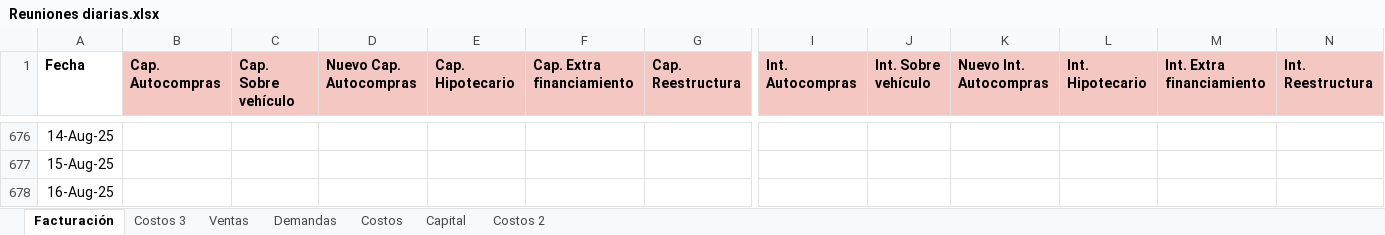
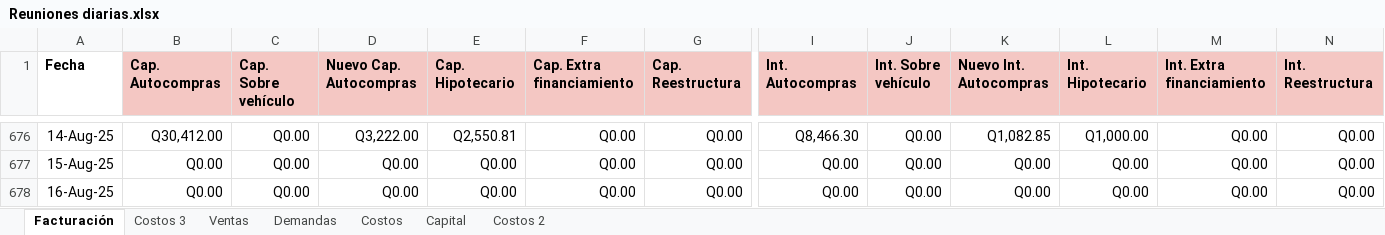
Before and after one commit to Engineering-Club-Cash-In/universe, an Excel workbook: apps/Automatización Cartera/Reuniones diarias.xlsx, sheet Facturación, drawn as a sheet; only a part is shown, gaps mark what is left out; values as stored, in another font and other column widths than the file's, no borders; charts and pictures and conditional formats not drawn; the diff covers the shown part only; the diff names each change by its address in the sheet, - before the commit and + after, or states it on an @@ line.

```diff
--- a/apps/Automatización Cartera/Reuniones diarias.xlsx (sheet Facturación)
+++ b/apps/Automatización Cartera/Reuniones diarias.xlsx (sheet Facturación)
-B676 (Cap. Autocompras): (empty)
+B676 (Cap. Autocompras): Q30,412.00
-C676:C678 (Cap. Sobre vehículo): (empty)
+C676:C678 (Cap. Sobre vehículo): Q0.00
-D676 (Nuevo Cap. Autocompras): (empty)
+D676 (Nuevo Cap. Autocompras): Q3,222.00
-E676 (Cap. Hipotecario): (empty)
+E676 (Cap. Hipotecario): Q2,550.81
-F676:F678 (Cap. Extra financiamiento): (empty)
+F676:F678 (Cap. Extra financiamiento): Q0.00
-G676:G678 (Cap. Reestructura): (empty)
+G676:G678 (Cap. Reestructura): Q0.00
-I676 (Int. Autocompras): (empty)
+I676 (Int. Autocompras): Q8,466.30
-J676:J678 (Int. Sobre vehículo): (empty)
+J676:J678 (Int. Sobre vehículo): Q0.00
-K676 (Nuevo Int. Autocompras): (empty)
+K676 (Nuevo Int. Autocompras): Q1,082.85
-L676 (Int. Hipotecario): (empty)
+L676 (Int. Hipotecario): Q1,000.00
-M676:M678 (Int. Extra financiamiento): (empty)
+M676:M678 (Int. Extra financiamiento): Q0.00
-N676:N678 (Int. Reestructura): (empty)
+N676:N678 (Int. Reestructura): Q0.00
-B677:B678 (Cap. Autocompras): (empty)
+B677:B678 (Cap. Autocompras): Q0.00
-D677:D678 (Nuevo Cap. Autocompras): (empty)
+D677:D678 (Nuevo Cap. Autocompras): Q0.00
-E677:E678 (Cap. Hipotecario): (empty)
+E677:E678 (Cap. Hipotecario): Q0.00
-I677:I678 (Int. Autocompras): (empty)
+I677:I678 (Int. Autocompras): Q0.00
-K677:K678 (Nuevo Int. Autocompras): (empty)
+K677:K678 (Nuevo Int. Autocompras): Q0.00
-L677:L678 (Int. Hipotecario): (empty)
+L677:L678 (Int. Hipotecario): Q0.00
```
Also changed, not shown: 1616 edited cells elsewhere in this sheet, formulas that keep their value, apps/Automatización Cartera/CRM(50).xlsx, apps/Automatización Cartera/CRM.xlsx, 13 other files.
